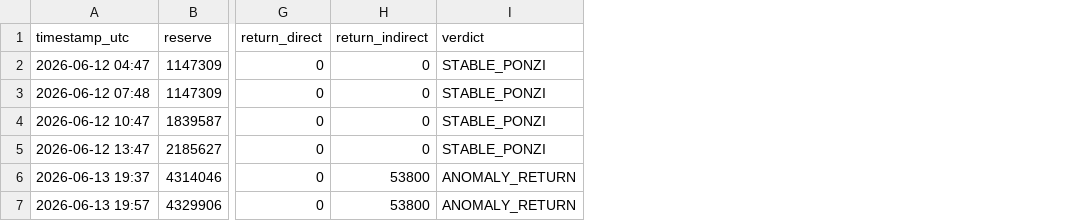
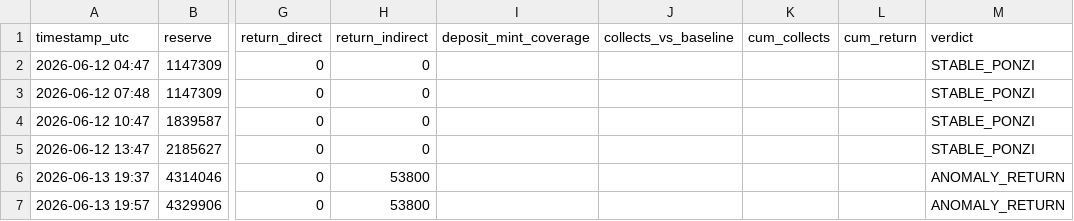
Before and after one commit to techj4rgon/NeyroResearch, a CSV file: daily_stats.csv, drawn as a sheet; only a part is shown, gaps mark what is left out; the diff names each change by its address in the sheet, - before the commit and + after, or states it on an @@ line.

```diff
--- a/daily_stats.csv
+++ b/daily_stats.csv
+column I (deposit_mint_coverage), empty
+column J (collects_vs_baseline), empty
+column K (cum_collects), empty
+column L (cum_return), empty
```
Also changed, not shown: 2 other files.
